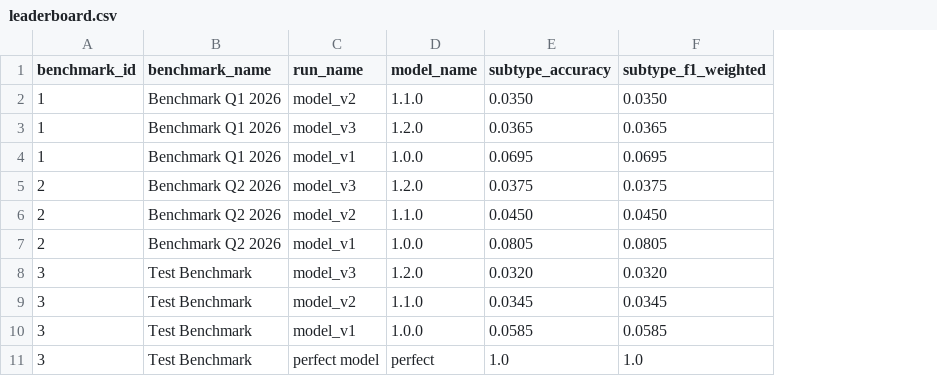
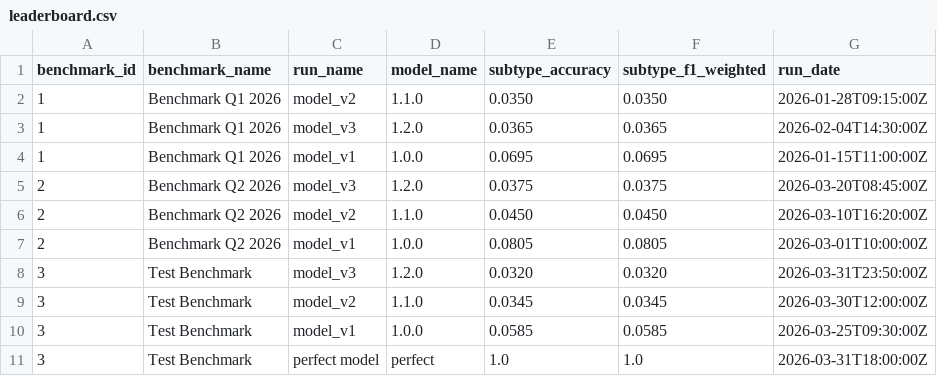
Before and after one commit to wzender/magellan, a CSV file: data/leaderboard.csv, drawn as a sheet; the diff names each change by its address in the sheet, - before the commit and + after, or states it on an @@ line.

Commit message:
add date

```diff
--- a/data/leaderboard.csv
+++ b/data/leaderboard.csv
+column G (run_date), rows 2-11: 2026-01-28T09:15:00Z | 2026-02-04T14:30:00Z | 2026-01-15T11:00:00Z | 2026-03-20T08:45:00Z | 2026-03-10T16:20:00Z | 2026-03-01T10:00:00Z | 2026-03-31T23:50:00Z | 2026-03-30T12:00:00Z | 2026-03-25T09:30:00Z | 2026-03-31T18:00:00Z
```
Also changed, not shown: 2 other files.
